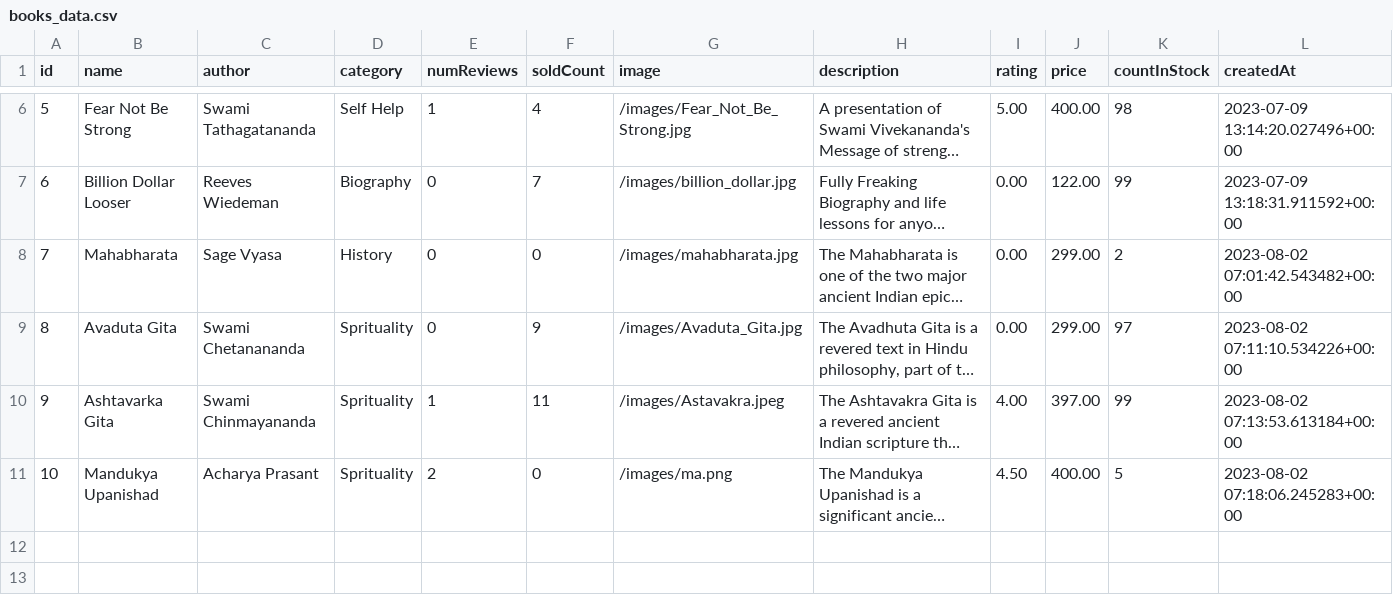
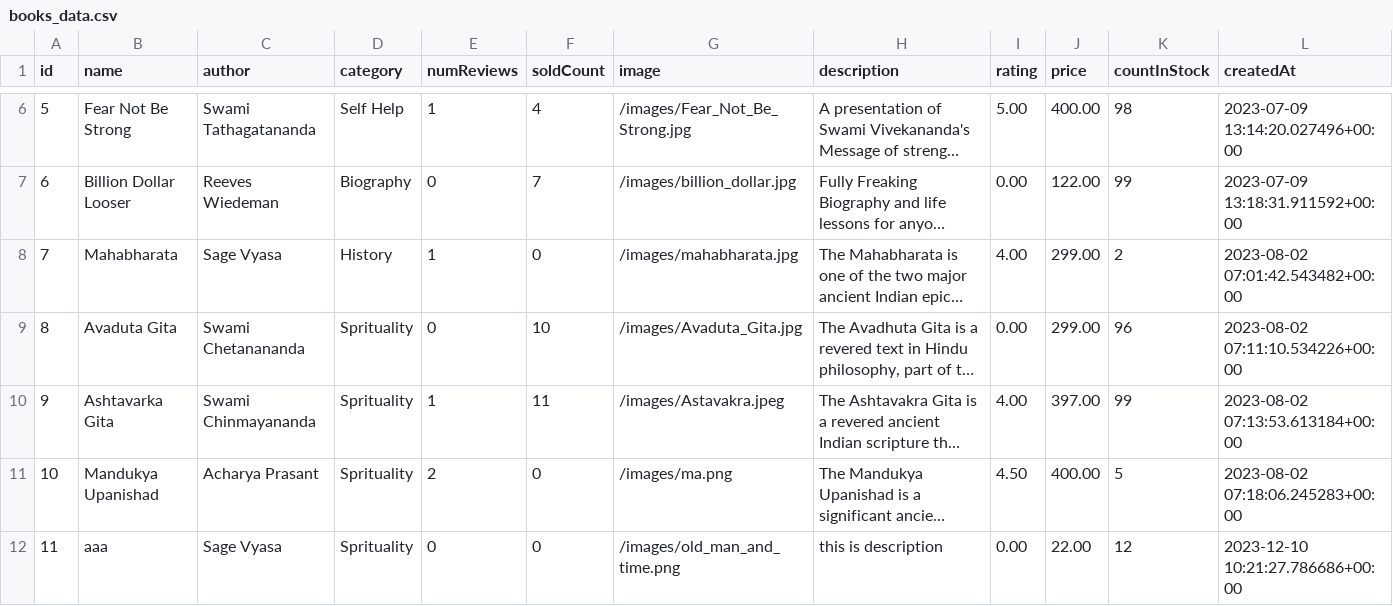
Before and after one commit to yrarjun59/BookOCean, a CSV file: backend/base/books_data.csv, drawn as a sheet; only a part is shown, gaps mark what is left out; long unchanged cells end in …; the diff names each change by its address in the sheet, - before the commit and + after, or states it on an @@ line.

```diff
--- a/backend/base/books_data.csv
+++ b/backend/base/books_data.csv
-E8 (numReviews): 0
+E8 (numReviews): 1
-I8 (rating): 0.00
+I8 (rating): 4.00
-F9 (soldCount): 9
+F9 (soldCount): 10
-K9 (countInStock): 97
+K9 (countInStock): 96
+row 12: 11 | aaa | Sage Vyasa | Sprituality | 0 | 0 | /images/old_man_and_time.png | this is description | 0.00 | 22.00 | 12 | 2023-12-10 10:21:27.786686+00:00
```
Also changed, not shown: 3 other files.
